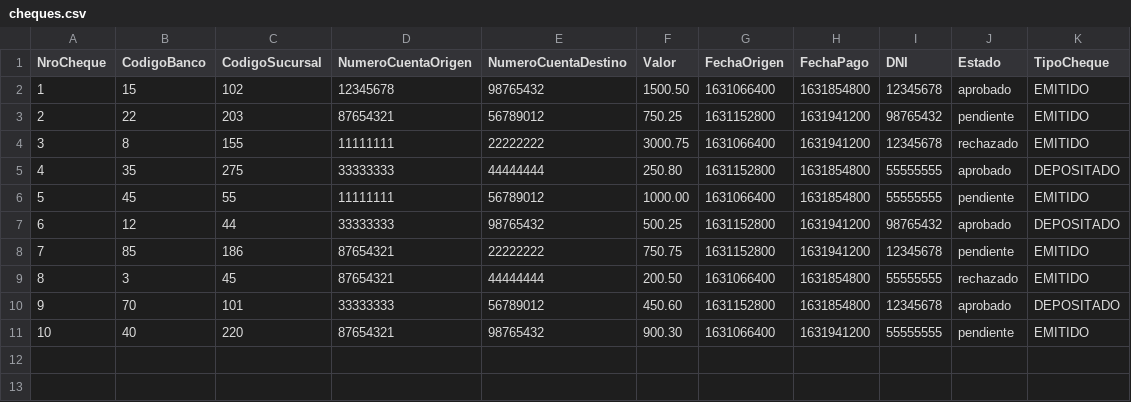
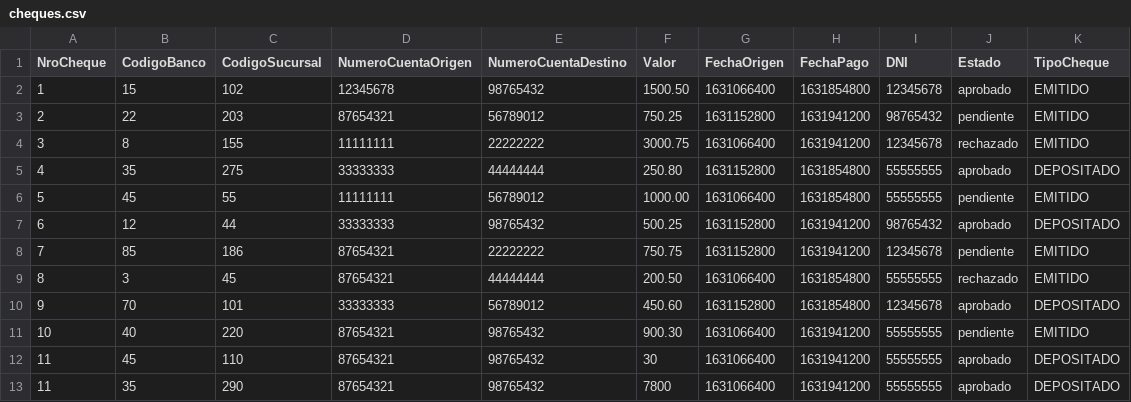
Before and after one commit to Situado/Sprint-4-Python, a CSV file: cheques.csv, drawn as a sheet; the diff names each change by its address in the sheet, - before the commit and + after, or states it on an @@ line.

```diff
--- a/cheques.csv
+++ b/cheques.csv
+row 12: 11 | 45 | 110 | 87654321 | 98765432 | 30 | 1631066400 | 1631941200 | 55555555 | aprobado | DEPOSITADO
+row 13: 11 | 35 | 290 | 87654321 | 98765432 | 7800 | 1631066400 | 1631941200 | 55555555 | aprobado | DEPOSITADO
```
Also changed, not shown: 3 other files.
